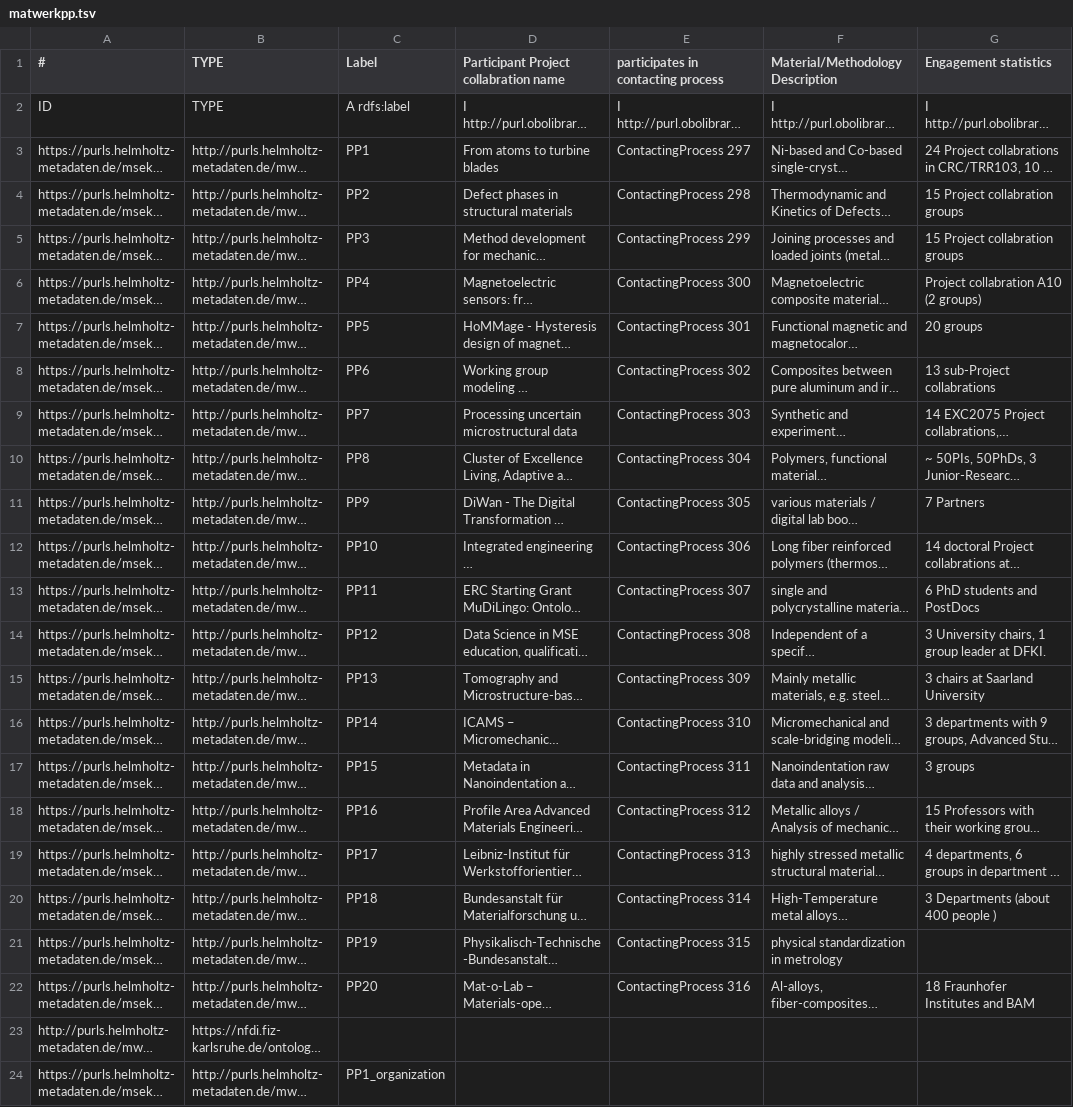
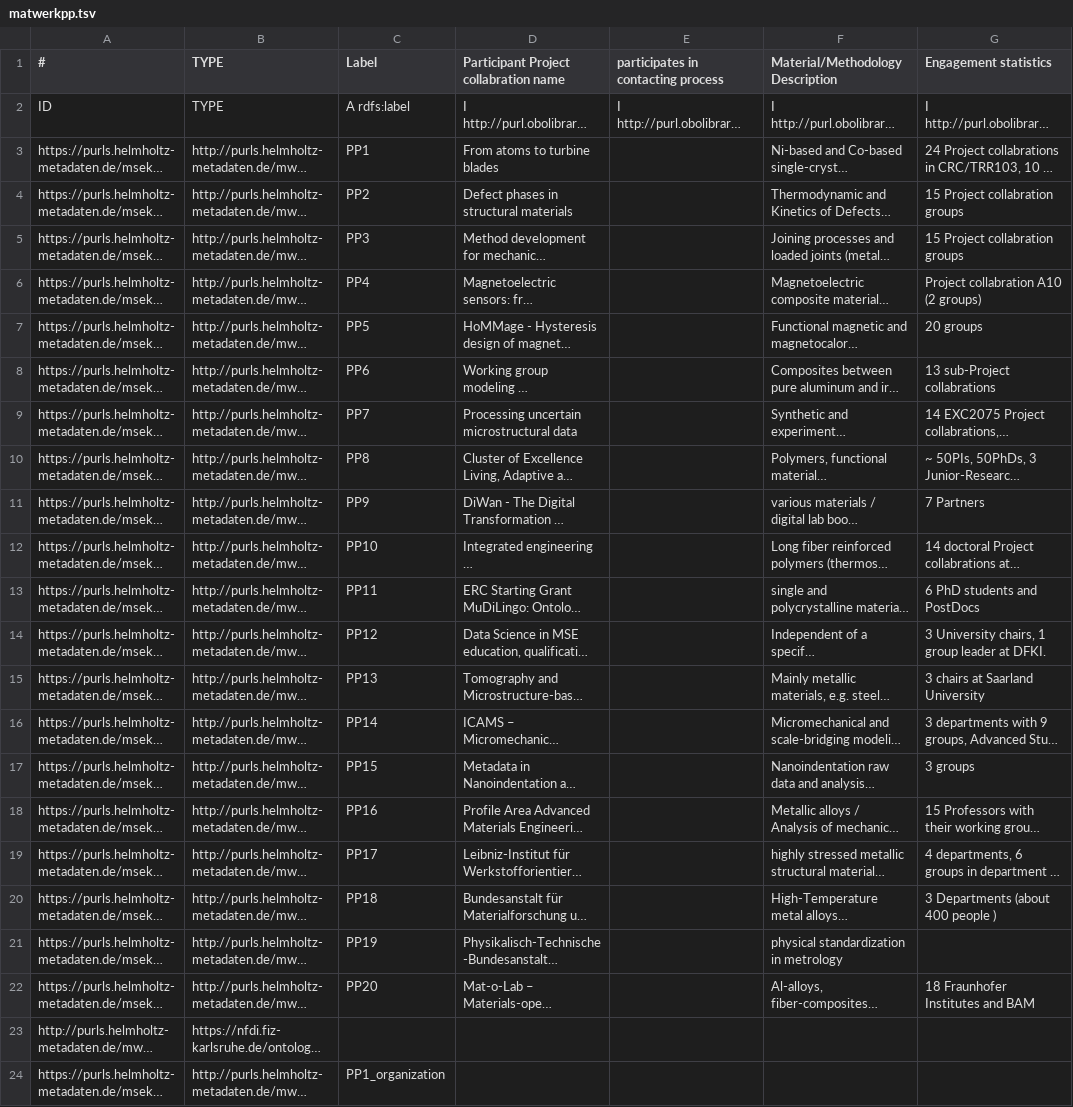
Before and after one commit to ISE-FIZKarlsruhe/matwerk, a TSV file: data/components/matwerkpp.tsv, drawn as a sheet; only a part is shown; long unchanged cells end in …; the diff names each change by its address in the sheet, - before the commit and + after, or states it on an @@ line.

```diff
--- a/data/components/matwerkpp.tsv
+++ b/data/components/matwerkpp.tsv
-E3: ContactingProcess 297
+E3: (empty)
-E4: ContactingProcess 298
+E4: (empty)
-E5: ContactingProcess 299
+E5: (empty)
-E6: ContactingProcess 300
+E6: (empty)
-E7: ContactingProcess 301
+E7: (empty)
-E8: ContactingProcess 302
+E8: (empty)
-E9: ContactingProcess 303
+E9: (empty)
-E10: ContactingProcess 304
+E10: (empty)
-E11: ContactingProcess 305
+E11: (empty)
-E12: ContactingProcess 306
+E12: (empty)
-E13: ContactingProcess 307
+E13: (empty)
-E14: ContactingProcess 308
+E14: (empty)
-E15: ContactingProcess 309
+E15: (empty)
-E16: ContactingProcess 310
+E16: (empty)
-E17: ContactingProcess 311
+E17: (empty)
-E18: ContactingProcess 312
+E18: (empty)
-E19: ContactingProcess 313
+E19: (empty)
-E20: ContactingProcess 314
+E20: (empty)
-E21: ContactingProcess 315
+E21: (empty)
-E22: ContactingProcess 316
+E22: (empty)
```
Also changed, not shown: data/components/publication.tsv, 9 other files.
